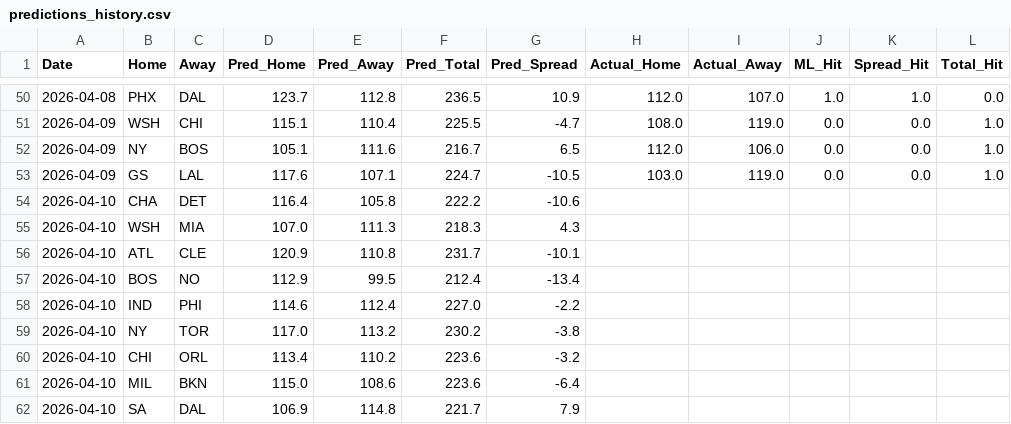
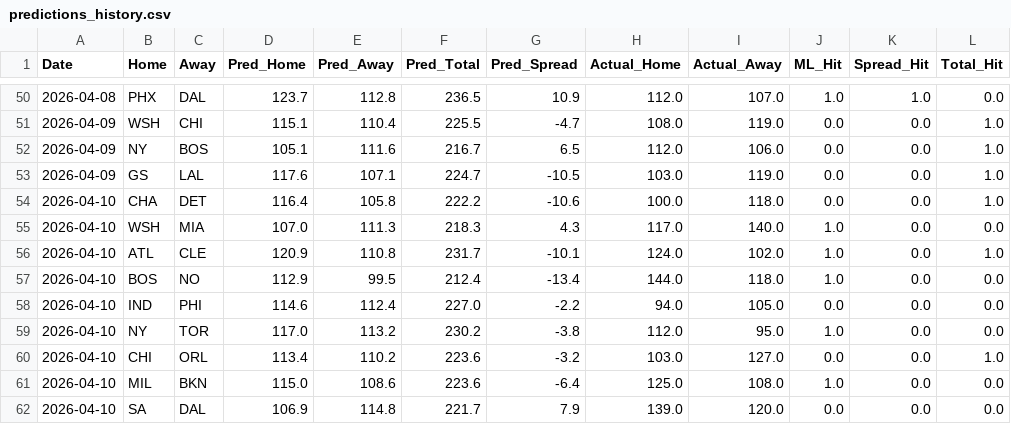
Before and after one commit to Carlosm09899/Predictive-model-applied-to-the-NBA, a CSV file: predictions_history.csv, drawn as a sheet; only a part is shown, gaps mark what is left out; the diff covers the shown part only.

```diff
--- a/predictions_history.csv
+++ b/predictions_history.csv
@@ -53,10 +53,10 @@ Date,Home,Away,Pred_Home,Pred_Away,Pred_Total,Pred_Spread,Actual_Home,Actual_Awa
 2026-04-09,GS,LAL,117.6,107.1,224.7,-10.5,103.0,119.0,0.0,0.0,1.0
-2026-04-10,CHA,DET,116.4,105.8,222.2,-10.6,,,,,
-2026-04-10,WSH,MIA,107.0,111.3,218.3,4.3,,,,,
-2026-04-10,ATL,CLE,120.9,110.8,231.7,-10.1,,,,,
-2026-04-10,BOS,NO,112.9,99.5,212.4,-13.4,,,,,
-2026-04-10,IND,PHI,114.6,112.4,227.0,-2.2,,,,,
-2026-04-10,NY,TOR,117.0,113.2,230.2,-3.8,,,,,
-2026-04-10,CHI,ORL,113.4,110.2,223.6,-3.2,,,,,
-2026-04-10,MIL,BKN,115.0,108.6,223.6,-6.4,,,,,
-2026-04-10,SA,DAL,106.9,114.8,221.7,7.9,,,,,
+2026-04-10,CHA,DET,116.4,105.8,222.2,-10.6,100.0,118.0,0.0,0.0,1.0
+2026-04-10,WSH,MIA,107.0,111.3,218.3,4.3,117.0,140.0,1.0,0.0,0.0
+2026-04-10,ATL,CLE,120.9,110.8,231.7,-10.1,124.0,102.0,1.0,0.0,1.0
+2026-04-10,BOS,NO,112.9,99.5,212.4,-13.4,144.0,118.0,1.0,0.0,0.0
+2026-04-10,IND,PHI,114.6,112.4,227.0,-2.2,94.0,105.0,0.0,0.0,0.0
+2026-04-10,NY,TOR,117.0,113.2,230.2,-3.8,112.0,95.0,1.0,0.0,0.0
+2026-04-10,CHI,ORL,113.4,110.2,223.6,-3.2,103.0,127.0,0.0,0.0,1.0
+2026-04-10,MIL,BKN,115.0,108.6,223.6,-6.4,125.0,108.0,1.0,0.0,0.0
+2026-04-10,SA,DAL,106.9,114.8,221.7,7.9,139.0,120.0,0.0,0.0,0.0
```
Also changed, not shown: 30 edited cells elsewhere in this file, 1 other file.
